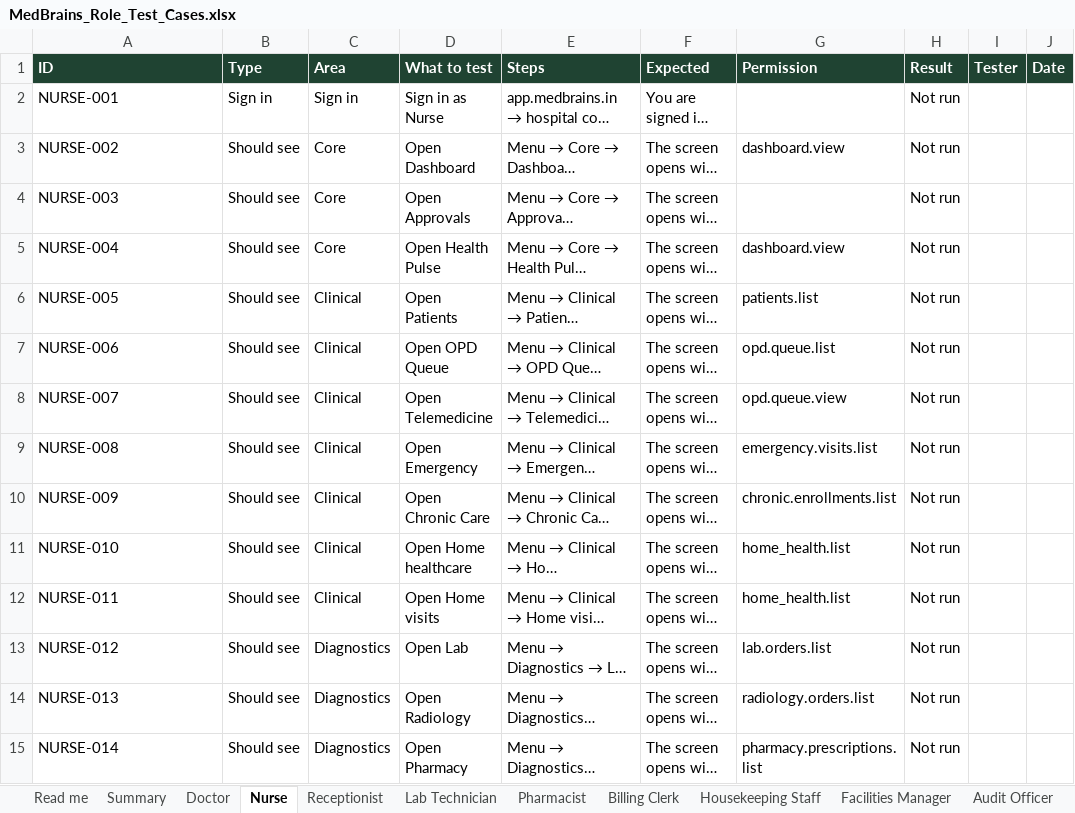
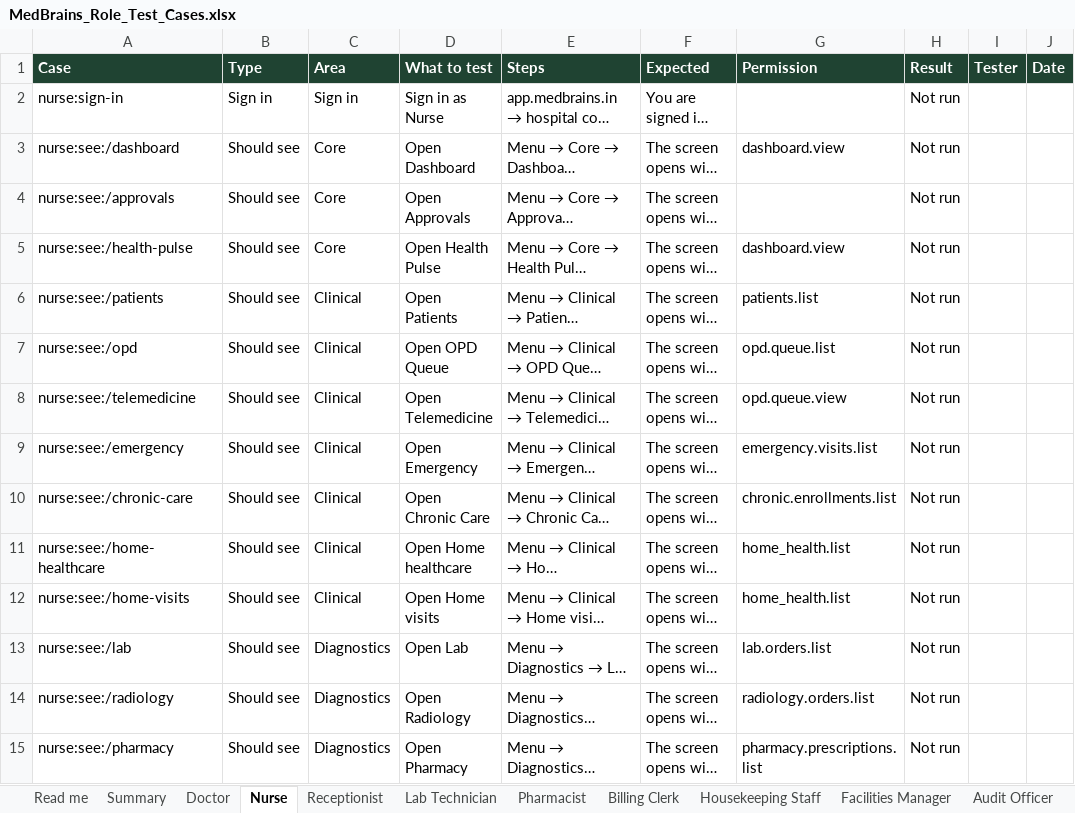
Before and after one commit to medbrains/medbrains, an Excel workbook: medbrains/docs/testing/MedBrains_Role_Test_Cases.xlsx, sheet Nurse, drawn as a sheet; only a part is shown; long unchanged cells end in …; values as stored, in another font and other column widths than the file's, no borders; the diff covers the shown part only; the diff names each change by its address in the sheet, - before the commit and + after, or states it on an @@ line.

Commit message:
Test every role automatically and track manual test results inside the app (#4809)
Testers signed in as an administrator saw every screen, so nobody tested
what a nurse or a billing clerk sees. Now a journey signs in as each of
the 35 roles and checks the menu shows exactly its screens, each of them
opens, and sensitive screens typed by address are refused. For manual
testing, test accounts get a Test cases panel listing their role's cases
(this screen first) and record Pass, Fail or Blocked in the open test
cycle; whoever runs testing opens and closes cycles and sees every role's
progress and failures on Admin -> Test cycles. Cases come from the code:
the real menu, the role's grants and its everyday workflows, the same ids
as the workbook.

Building the checks found two defects: the Administration menu parent was
not a button, so keyboard and screen-reader users could not open it, and
Medical Records admitted doctors (for case sheets) while the menu hid it
from them.

```diff
--- a/medbrains/docs/testing/MedBrains_Role_Test_Cases.xlsx (sheet Nurse)
+++ b/medbrains/docs/testing/MedBrains_Role_Test_Cases.xlsx (sheet Nurse)
-A1: ID
+A1: Case
-A2 (Case): NURSE-001
+A2 (Case): nurse:sign-in
-A3 (Case): NURSE-002
+A3 (Case): nurse:see:/dashboard
-A4 (Case): NURSE-003
+A4 (Case): nurse:see:/approvals
-A5 (Case): NURSE-004
+A5 (Case): nurse:see:/health-pulse
-A6 (Case): NURSE-005
+A6 (Case): nurse:see:/patients
-A7 (Case): NURSE-006
+A7 (Case): nurse:see:/opd
-A8 (Case): NURSE-007
+A8 (Case): nurse:see:/telemedicine
-A9 (Case): NURSE-008
+A9 (Case): nurse:see:/emergency
-A10 (Case): NURSE-009
+A10 (Case): nurse:see:/chronic-care
-A11 (Case): NURSE-010
+A11 (Case): nurse:see:/home-healthcare
-A12 (Case): NURSE-011
+A12 (Case): nurse:see:/home-visits
-A13 (Case): NURSE-012
+A13 (Case): nurse:see:/lab
-A14 (Case): NURSE-013
+A14 (Case): nurse:see:/radiology
-A15 (Case): NURSE-014
+A15 (Case): nurse:see:/pharmacy
```
Also changed, not shown: 1 removed row and 37 edited cells elsewhere in this sheet, sheet Summary, sheet Doctor, sheet Receptionist, sheet Facilities Manager, sheet Audit Officer, sheet Quality Officer, 30 more sheets, 29 other files.
